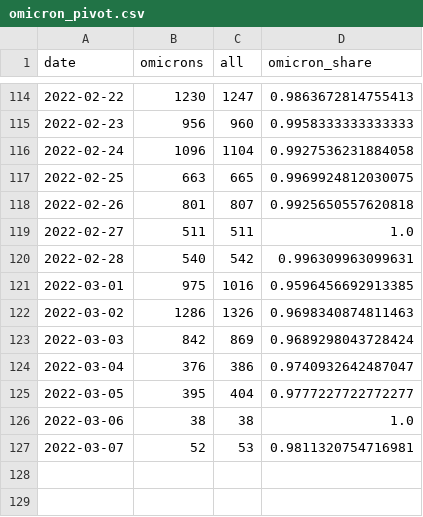
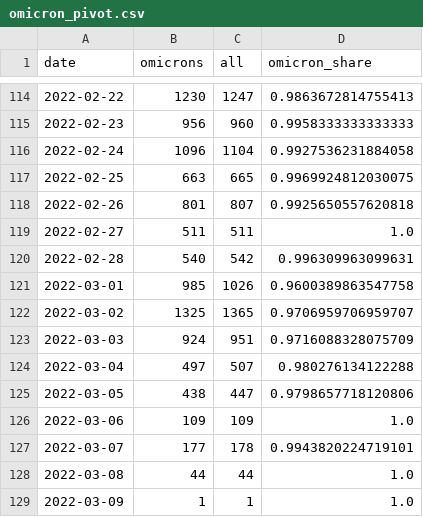
Before and after one commit to maxwimmer/omikron, a CSV file: plots/omicron_pivot.csv, drawn as a sheet; only a part is shown, gaps mark what is left out.

```diff
--- a/plots/omicron_pivot.csv
+++ b/plots/omicron_pivot.csv
@@ -120,8 +120,10 @@ date,omicrons,all,omicron_share
 2022-02-28,540,542,0.996309963099631
-2022-03-01,975,1016,0.9596456692913385
-2022-03-02,1286,1326,0.9698340874811463
-2022-03-03,842,869,0.9689298043728424
-2022-03-04,376,386,0.9740932642487047
-2022-03-05,395,404,0.9777227722772277
-2022-03-06,38,38,1.0
-2022-03-07,52,53,0.9811320754716981
+2022-03-01,985,1026,0.9600389863547758
+2022-03-02,1325,1365,0.9706959706959707
+2022-03-03,924,951,0.9716088328075709
+2022-03-04,497,507,0.980276134122288
+2022-03-05,438,447,0.9798657718120806
+2022-03-06,109,109,1.0
+2022-03-07,177,178,0.9943820224719101
+2022-03-08,44,44,1.0
+2022-03-09,1,1,1.0
```
Also changed, not shown: 2 other files.
